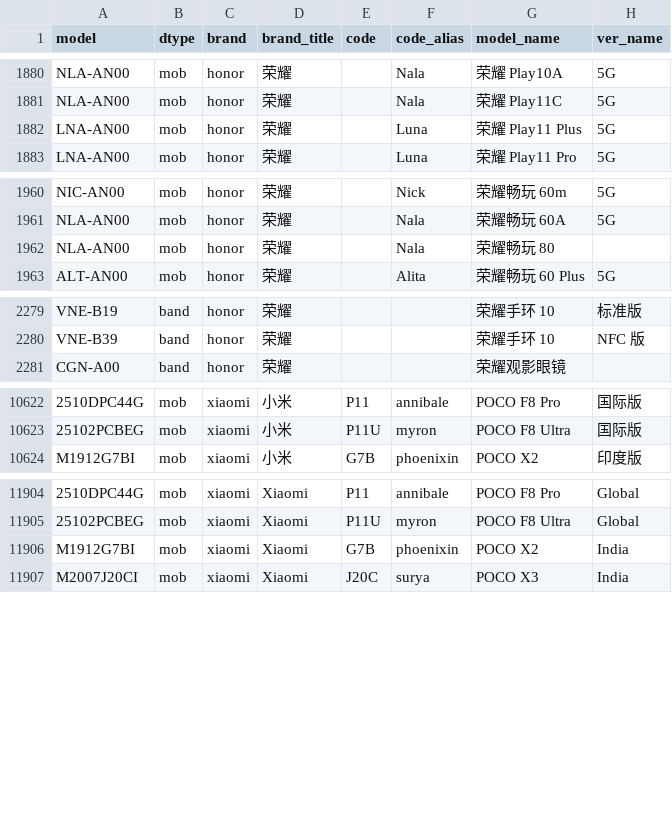
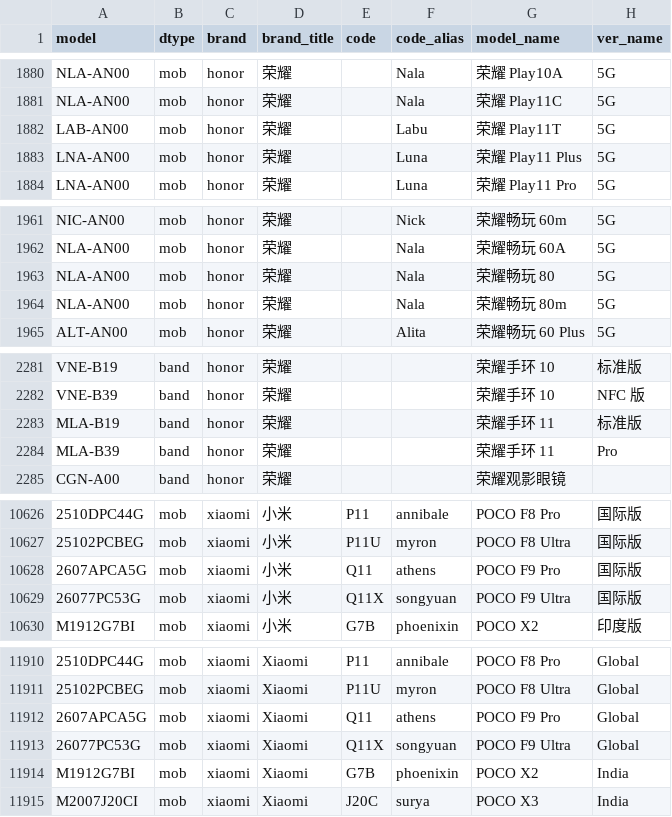
Before and after one commit to ITxiao6666/MobileModels-csv, a CSV file: models.csv, drawn as a sheet; only a part is shown, gaps mark what is left out; addresses are those after the commit; the diff names each change by its address in the sheet, - before the commit and + after, or states it on an @@ line.

Commit message:
Sync with MobileModels e87cf4c30fe15fb604ca7dd21e0781af337f24ee

```diff
--- a/models.csv
+++ b/models.csv
+row 1882: LAB-AN00 | mob | honor | 荣耀 |  | Labu | 荣耀 Play11T | 5G
-H1963 (ver_name): (empty)
+H1963 (ver_name): 5G
+row 1964: NLA-AN00 | mob | honor | 荣耀 |  | Nala | 荣耀畅玩 80m | 5G
+row 2283: MLA-B19 | band | honor | 荣耀 |  |  | 荣耀手环 11 | 标准版
+row 2284: MLA-B39 | band | honor | 荣耀 |  |  | 荣耀手环 11 | Pro
+row 10628: 2607APCA5G | mob | xiaomi | 小米 | Q11 | athens | POCO F9 Pro | 国际版
+row 10629: 26077PC53G | mob | xiaomi | 小米 | Q11X | songyuan | POCO F9 Ultra | 国际版
+row 11912: 2607APCA5G | mob | xiaomi | Xiaomi | Q11 | athens | POCO F9 Pro | Global
+row 11913: 26077PC53G | mob | xiaomi | Xiaomi | Q11X | songyuan | POCO F9 Ultra | Global
```
Also changed, not shown: 1 other file.
